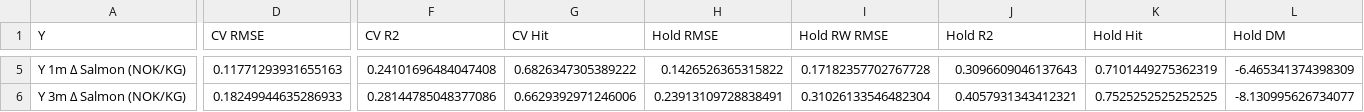
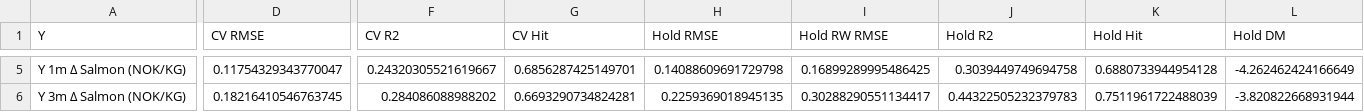
Before and after one commit to S2310053/Laks, a CSV file: Results/Lasso/lasso_summary.csv, drawn as a sheet; only a part is shown, gaps mark what is left out; the diff covers the shown part only; the diff names each change by its address in the sheet, - before the commit and + after, or states it on an @@ line.

```diff
--- a/Results/Lasso/lasso_summary.csv
+++ b/Results/Lasso/lasso_summary.csv
-D5 (CV RMSE): 0.11771293931655163
+D5 (CV RMSE): 0.11754329343770047
-F5 (CV R2): 0.24101696484047408
+F5 (CV R2): 0.24320305521619667
-G5 (CV Hit): 0.6826347305389222
+G5 (CV Hit): 0.6856287425149701
-H5 (Hold RMSE): 0.1426526365315822
+H5 (Hold RMSE): 0.14088609691729798
-I5 (Hold RW RMSE): 0.17182357702767728
+I5 (Hold RW RMSE): 0.16899289995486425
-J5 (Hold R2): 0.3096609046137643
+J5 (Hold R2): 0.3039449749694758
-K5 (Hold Hit): 0.7101449275362319
+K5 (Hold Hit): 0.6880733944954128
-L5 (Hold DM): -6.465341374398309
+L5 (Hold DM): -4.262462424166649
-D6 (CV RMSE): 0.18249944635286933
+D6 (CV RMSE): 0.18216410546763745
-F6 (CV R2): 0.28144785048377086
+F6 (CV R2): 0.284086088988202
-G6 (CV Hit): 0.6629392971246006
+G6 (CV Hit): 0.6693290734824281
-H6 (Hold RMSE): 0.23913109728838491
+H6 (Hold RMSE): 0.2259369018945135
-I6 (Hold RW RMSE): 0.31026133546482304
+I6 (Hold RW RMSE): 0.30288290551134417
-J6 (Hold R2): 0.4057931343412321
+J6 (Hold R2): 0.44322505232379783
-K6 (Hold Hit): 0.7525252525252525
+K6 (Hold Hit): 0.7511961722488039
-L6 (Hold DM): -8.130995626734077
+L6 (Hold DM): -3.820822668931944
```
Also changed, not shown: 64 edited cells elsewhere in this file, Results/EDA/missing_observations.csv, Results/OLS/ols_summary.csv, 41 other files.
